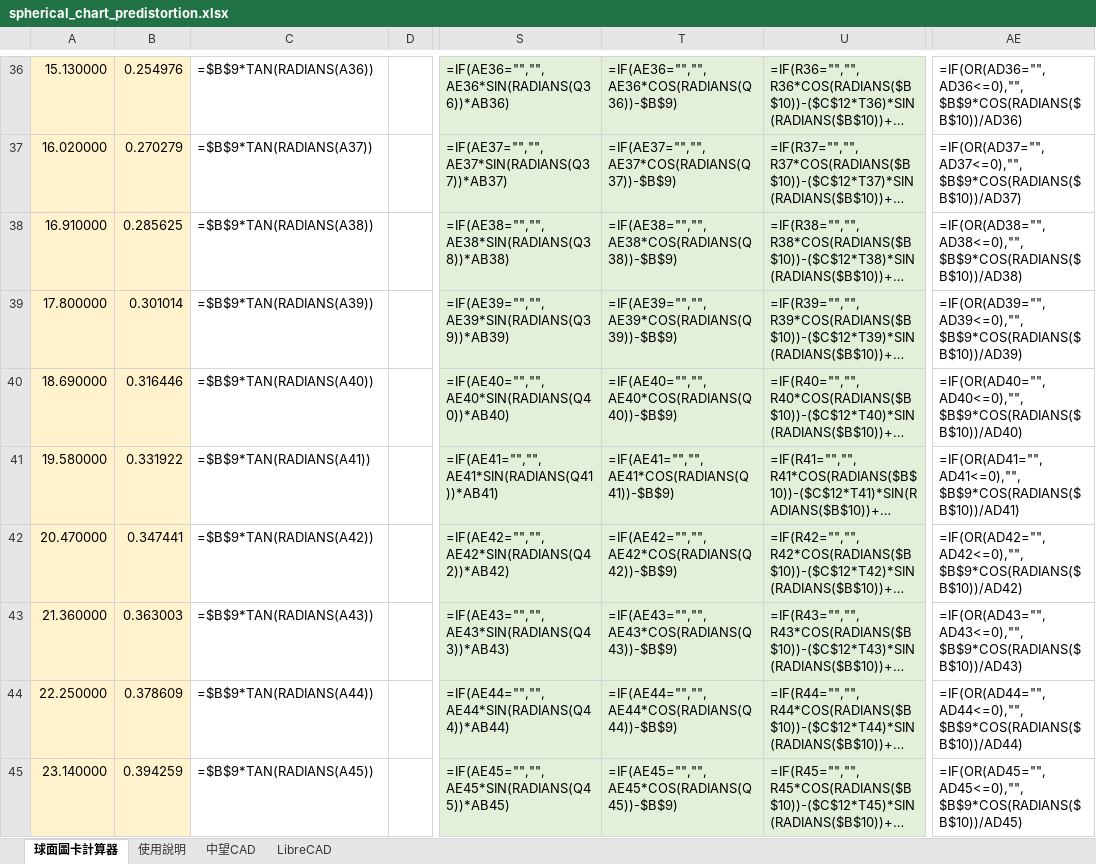
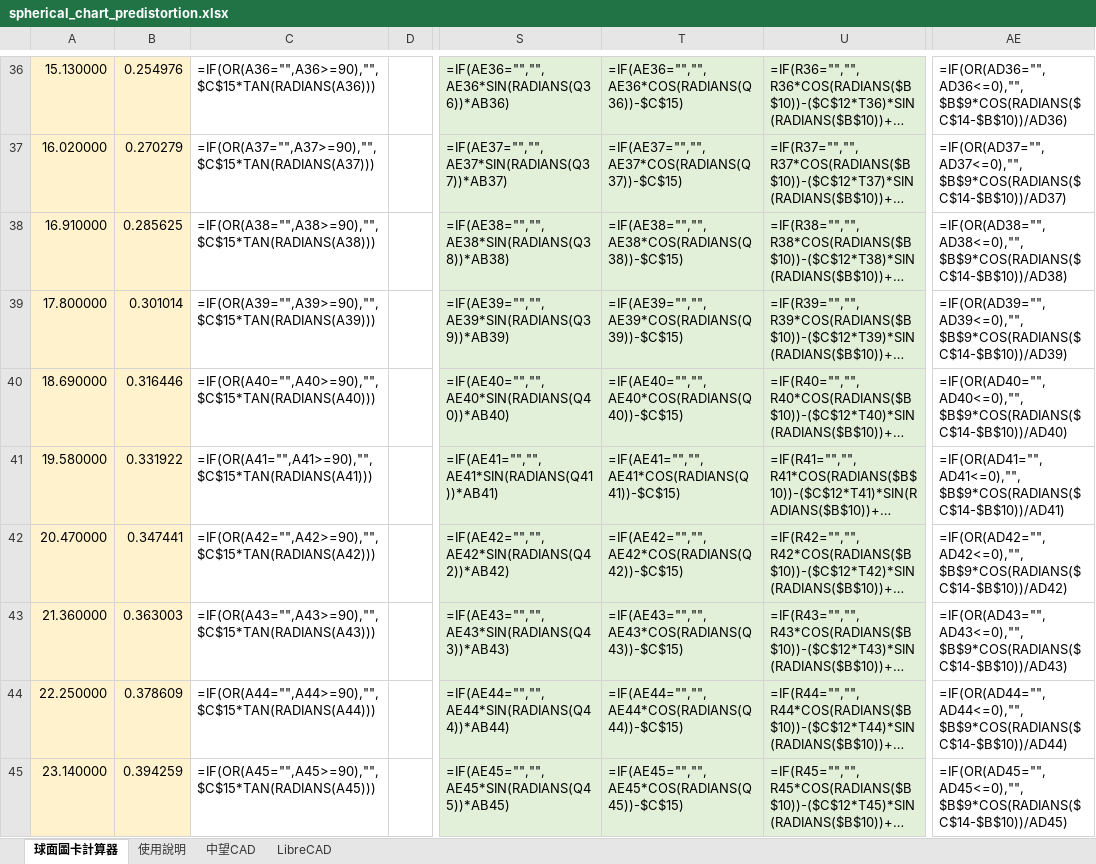
Before and after one commit to Higanbana-TW/Optics, an Excel workbook: spherical_chart_predistortion.xlsx, sheet 球面圖卡計算器, drawn as a sheet; only a part is shown, gaps mark what is left out; long unchanged cells end in …; values as stored, in another font and other column widths than the file's, no borders; formulas without a stored value are shown as written; charts and pictures and conditional formats not drawn; the diff covers the shown part only; the diff names each change by its address in the sheet, - before the commit and + after, or states it on an @@ line.

```diff
--- a/spherical_chart_predistortion.xlsx (sheet 球面圖卡計算器)
+++ b/spherical_chart_predistortion.xlsx (sheet 球面圖卡計算器)
-C36: =$B$9*TAN(RADIANS(A36))
+C36: =IF(OR(A36="",A36>=90),"",$C$15*TAN(RADIANS(A36)))
-T36: =IF(AE36="","",AE36*COS(RADIANS(Q36))-$B$9)
+T36: =IF(AE36="","",AE36*COS(RADIANS(Q36))-$C$15)
-AE36: =IF(OR(AD36="",AD36<=0),"",$B$9*COS(RADIANS($B$10))/AD36)
+AE36: =IF(OR(AD36="",AD36<=0),"",$B$9*COS(RADIANS($C$14-$B$10))/AD36)
-C37: =$B$9*TAN(RADIANS(A37))
+C37: =IF(OR(A37="",A37>=90),"",$C$15*TAN(RADIANS(A37)))
-T37: =IF(AE37="","",AE37*COS(RADIANS(Q37))-$B$9)
+T37: =IF(AE37="","",AE37*COS(RADIANS(Q37))-$C$15)
-AE37: =IF(OR(AD37="",AD37<=0),"",$B$9*COS(RADIANS($B$10))/AD37)
+AE37: =IF(OR(AD37="",AD37<=0),"",$B$9*COS(RADIANS($C$14-$B$10))/AD37)
-C38: =$B$9*TAN(RADIANS(A38))
+C38: =IF(OR(A38="",A38>=90),"",$C$15*TAN(RADIANS(A38)))
-T38: =IF(AE38="","",AE38*COS(RADIANS(Q38))-$B$9)
+T38: =IF(AE38="","",AE38*COS(RADIANS(Q38))-$C$15)
-AE38: =IF(OR(AD38="",AD38<=0),"",$B$9*COS(RADIANS($B$10))/AD38)
+AE38: =IF(OR(AD38="",AD38<=0),"",$B$9*COS(RADIANS($C$14-$B$10))/AD38)
-C39: =$B$9*TAN(RADIANS(A39))
+C39: =IF(OR(A39="",A39>=90),"",$C$15*TAN(RADIANS(A39)))
-T39: =IF(AE39="","",AE39*COS(RADIANS(Q39))-$B$9)
+T39: =IF(AE39="","",AE39*COS(RADIANS(Q39))-$C$15)
-AE39: =IF(OR(AD39="",AD39<=0),"",$B$9*COS(RADIANS($B$10))/AD39)
+AE39: =IF(OR(AD39="",AD39<=0),"",$B$9*COS(RADIANS($C$14-$B$10))/AD39)
-C40: =$B$9*TAN(RADIANS(A40))
+C40: =IF(OR(A40="",A40>=90),"",$C$15*TAN(RADIANS(A40)))
-T40: =IF(AE40="","",AE40*COS(RADIANS(Q40))-$B$9)
+T40: =IF(AE40="","",AE40*COS(RADIANS(Q40))-$C$15)
-AE40: =IF(OR(AD40="",AD40<=0),"",$B$9*COS(RADIANS($B$10))/AD40)
+AE40: =IF(OR(AD40="",AD40<=0),"",$B$9*COS(RADIANS($C$14-$B$10))/AD40)
-C41: =$B$9*TAN(RADIANS(A41))
+C41: =IF(OR(A41="",A41>=90),"",$C$15*TAN(RADIANS(A41)))
-T41: =IF(AE41="","",AE41*COS(RADIANS(Q41))-$B$9)
+T41: =IF(AE41="","",AE41*COS(RADIANS(Q41))-$C$15)
-AE41: =IF(OR(AD41="",AD41<=0),"",$B$9*COS(RADIANS($B$10))/AD41)
+AE41: =IF(OR(AD41="",AD41<=0),"",$B$9*COS(RADIANS($C$14-$B$10))/AD41)
-C42: =$B$9*TAN(RADIANS(A42))
+C42: =IF(OR(A42="",A42>=90),"",$C$15*TAN(RADIANS(A42)))
-T42: =IF(AE42="","",AE42*COS(RADIANS(Q42))-$B$9)
+T42: =IF(AE42="","",AE42*COS(RADIANS(Q42))-$C$15)
-AE42: =IF(OR(AD42="",AD42<=0),"",$B$9*COS(RADIANS($B$10))/AD42)
+AE42: =IF(OR(AD42="",AD42<=0),"",$B$9*COS(RADIANS($C$14-$B$10))/AD42)
-C43: =$B$9*TAN(RADIANS(A43))
+C43: =IF(OR(A43="",A43>=90),"",$C$15*TAN(RADIANS(A43)))
-T43: =IF(AE43="","",AE43*COS(RADIANS(Q43))-$B$9)
+T43: =IF(AE43="","",AE43*COS(RADIANS(Q43))-$C$15)
-AE43: =IF(OR(AD43="",AD43<=0),"",$B$9*COS(RADIANS($B$10))/AD43)
+AE43: =IF(OR(AD43="",AD43<=0),"",$B$9*COS(RADIANS($C$14-$B$10))/AD43)
-C44: =$B$9*TAN(RADIANS(A44))
+C44: =IF(OR(A44="",A44>=90),"",$C$15*TAN(RADIANS(A44)))
-T44: =IF(AE44="","",AE44*COS(RADIANS(Q44))-$B$9)
+T44: =IF(AE44="","",AE44*COS(RADIANS(Q44))-$C$15)
-AE44: =IF(OR(AD44="",AD44<=0),"",$B$9*COS(RADIANS($B$10))/AD44)
+AE44: =IF(OR(AD44="",AD44<=0),"",$B$9*COS(RADIANS($C$14-$B$10))/AD44)
-C45: =$B$9*TAN(RADIANS(A45))
+C45: =IF(OR(A45="",A45>=90),"",$C$15*TAN(RADIANS(A45)))
-T45: =IF(AE45="","",AE45*COS(RADIANS(Q45))-$B$9)
+T45: =IF(AE45="","",AE45*COS(RADIANS(Q45))-$C$15)
-AE45: =IF(OR(AD45="",AD45<=0),"",$B$9*COS(RADIANS($B$10))/AD45)
+AE45: =IF(OR(AD45="",AD45<=0),"",$B$9*COS(RADIANS($C$14-$B$10))/AD45)
```
Also changed, not shown: 1298 edited cells and cell formats elsewhere in this sheet, sheet 使用說明, 1 other file.
